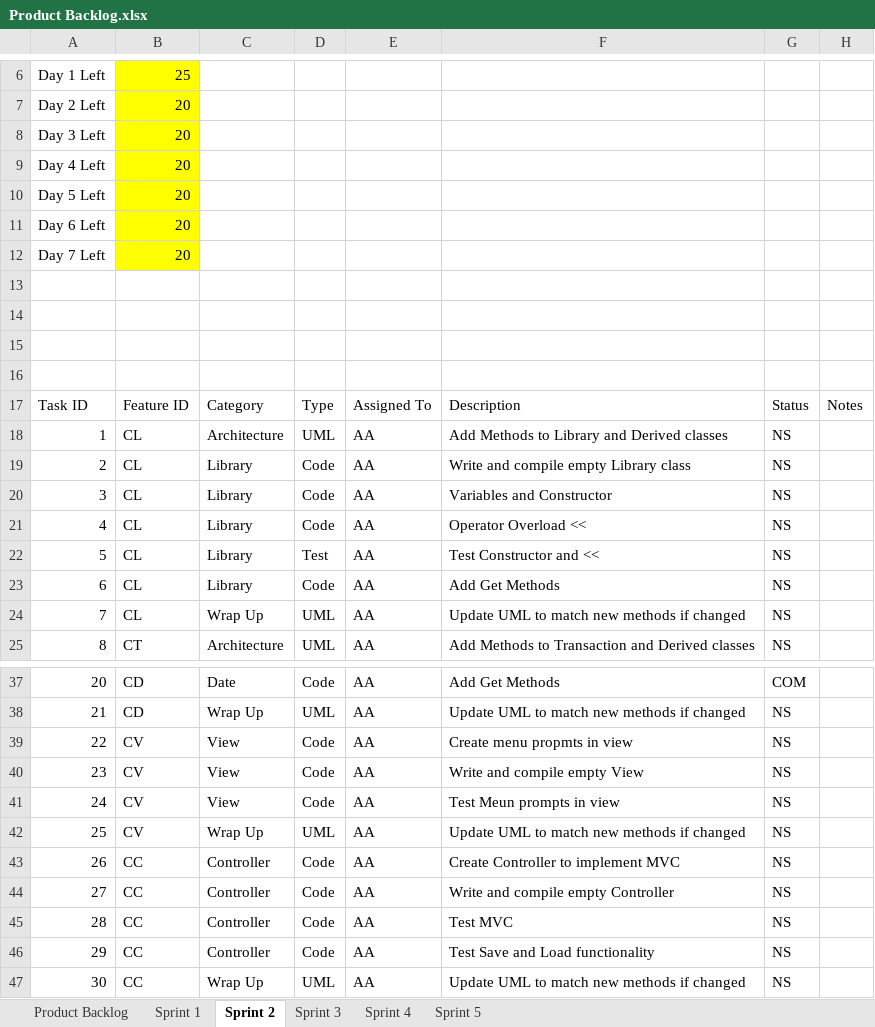
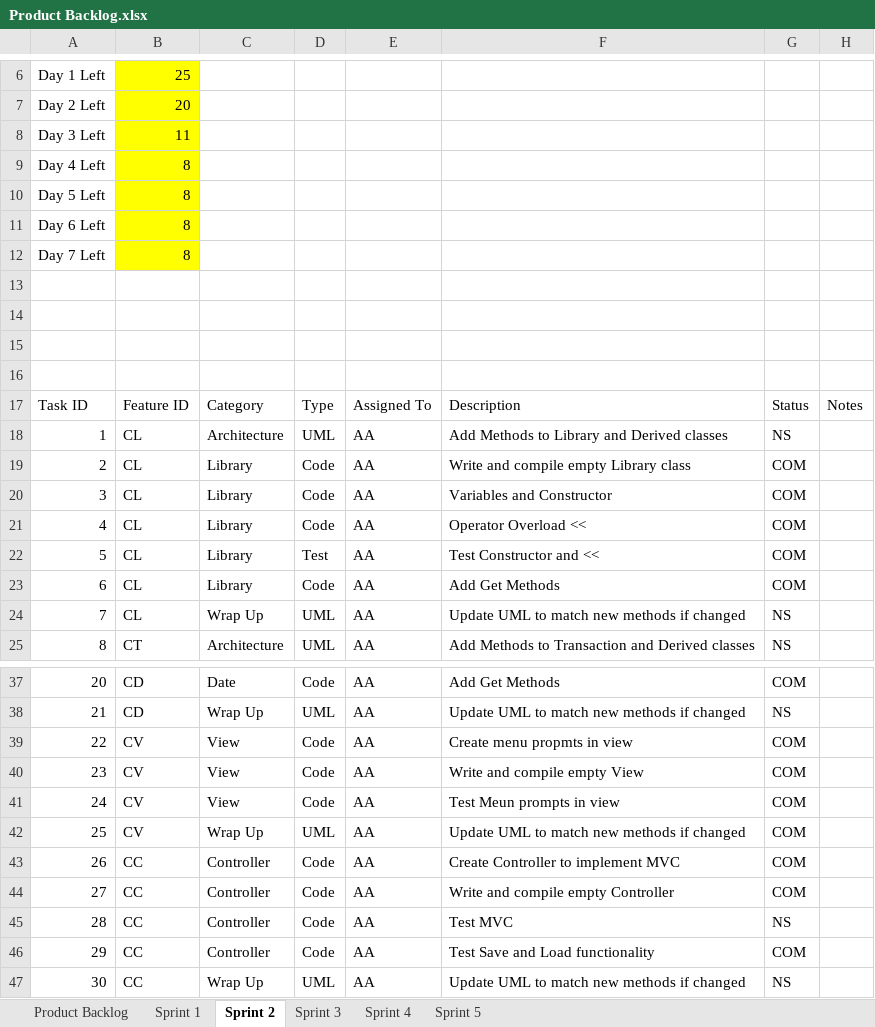
Before and after one commit to atafoa/oopSamples, an Excel workbook: Homework 9/Product Backlog.xlsx, sheet Sprint 2, drawn as a sheet; only a part is shown, gaps mark what is left out; values as stored, in another font and other column widths than the file's, no borders; charts and pictures not drawn; the diff names each change by its address in the sheet, - before the commit and + after, or states it on an @@ line.

```diff
--- a/Homework 9/Product Backlog.xlsx (sheet Sprint 2)
+++ b/Homework 9/Product Backlog.xlsx (sheet Sprint 2)
-B8: 20
+B8: 11
-B9:B12: 20
+B9:B12: 8
-G19:G23: NS
+G19:G23: COM
-G39:G44: NS
+G39:G44: COM
-G46: NS
+G46: COM
```
Also changed, not shown: sheet Product Backlog, charts or pictures, 20 other files.
